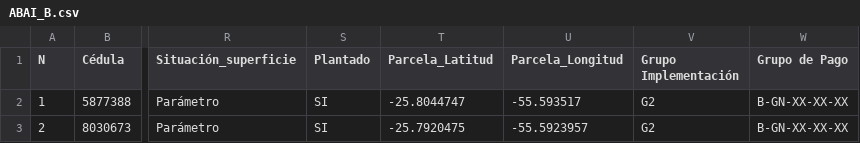
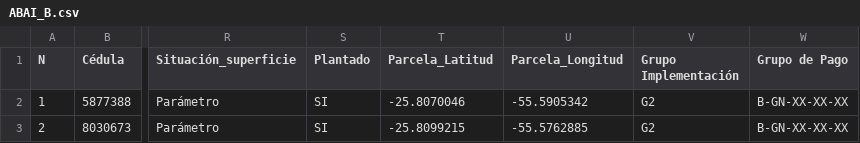
Before and after one commit to basedatossig01-cpu/Proeza-mapas, a CSV file: ABAI_B.csv, drawn as a sheet; only a part is shown, gaps mark what is left out; the diff names each change by its address in the sheet, - before the commit and + after, or states it on an @@ line.

```diff
--- a/ABAI_B.csv
+++ b/ABAI_B.csv
-T2 (Parcela_Latitud): -25.8044747
+T2 (Parcela_Latitud): -25.8070046
-U2 (Parcela_Longitud): -55.593517
+U2 (Parcela_Longitud): -55.5905342
-T3 (Parcela_Latitud): -25.7920475
+T3 (Parcela_Latitud): -25.8099215
-U3 (Parcela_Longitud): -55.5923957
+U3 (Parcela_Longitud): -55.5762885
```
Also changed, not shown: CARAYAO_D.csv, ITAKYRY_F.csv, 12 other files.
